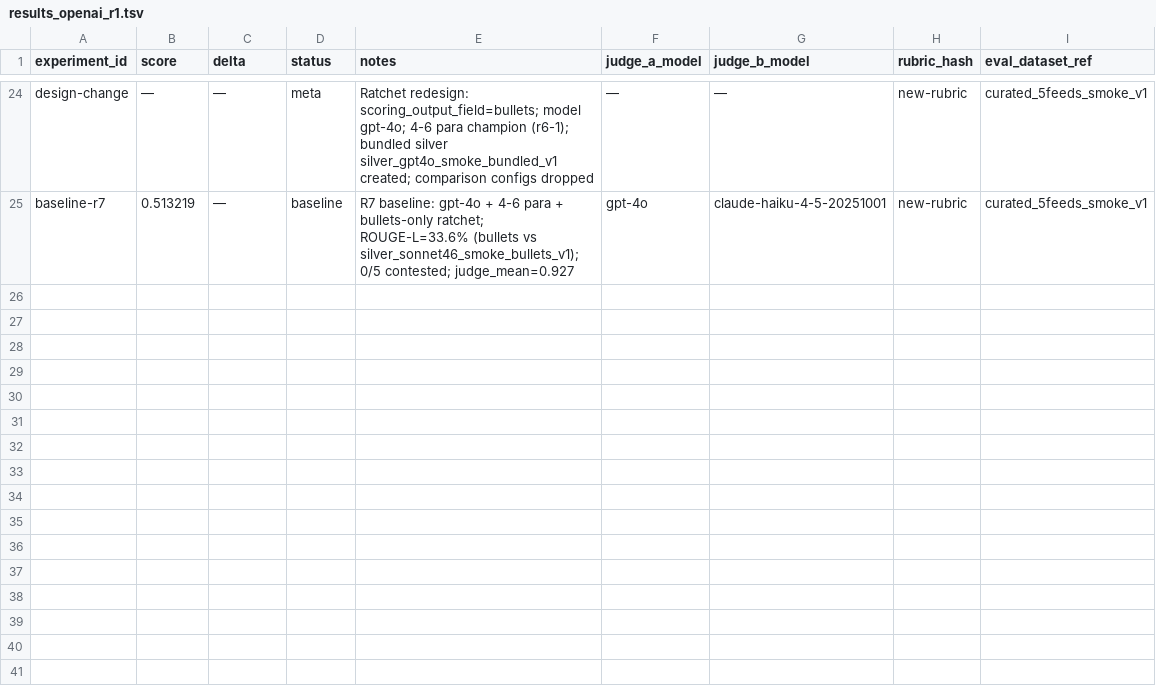
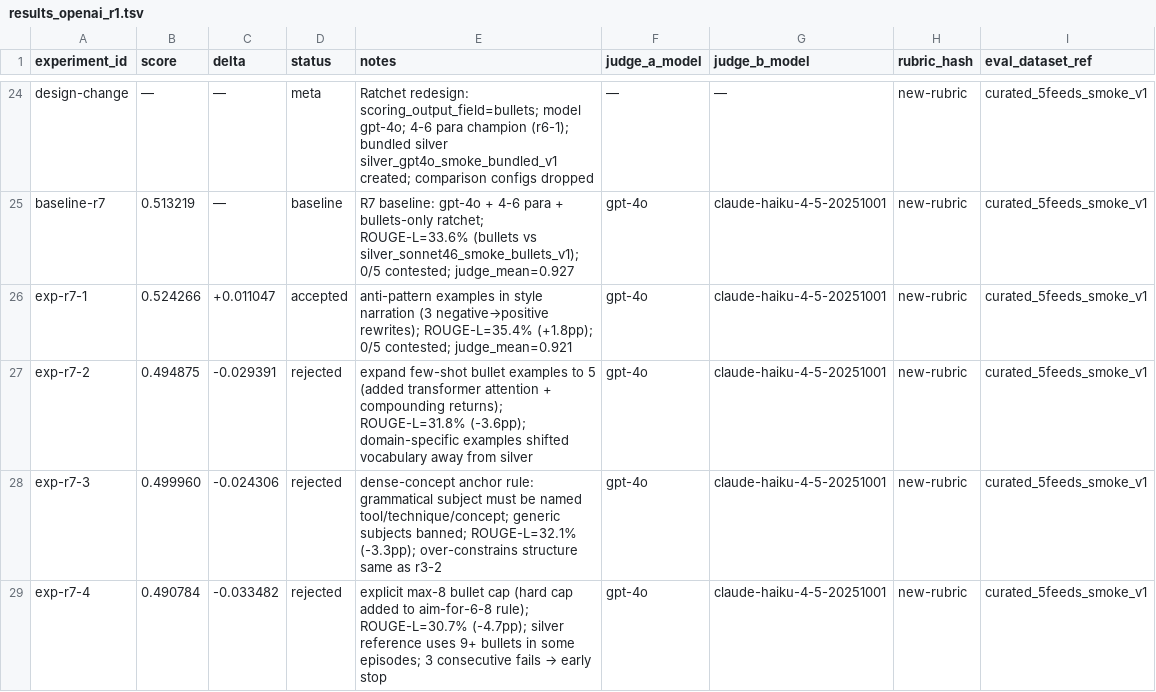
Before and after one commit to chipi/podcast_scraper, a TSV file: autoresearch/bundled_prompt_tuning/results/results_openai_r1.tsv, drawn as a sheet; only a part is shown, gaps mark what is left out; the diff names each change by its address in the sheet, - before the commit and + after, or states it on an @@ line.

```diff
--- a/autoresearch/bundled_prompt_tuning/results/results_openai_r1.tsv
+++ b/autoresearch/bundled_prompt_tuning/results/results_openai_r1.tsv
+row 26: exp-r7-1 | 0.524266 | +0.011047 | accepted | anti-pattern examples in style narration (3 negative→positive rewrites); ROUGE-L=35.4% (+1.8pp); 0/5 contested; judge_mean=0.921 | gpt-4o | claude-haiku-4-5-20251001 | new-rubric | curated_5feeds_smoke_v1
+row 27: exp-r7-2 | 0.494875 | -0.029391 | rejected | expand few-shot bullet examples to 5 (added transformer attention + compounding returns); ROUGE-L=31.8% (-3.6pp); domain-specific examples shifted vocabulary away from silver | gpt-4o | claude-haiku-4-5-20251001 | new-rubric | curated_5feeds_smoke_v1
+row 28: exp-r7-3 | 0.499960 | -0.024306 | rejected | dense-concept anchor rule: grammatical subject must be named tool/technique/concept; generic subjects banned; ROUGE-L=32.1% (-3.3pp); over-constrains structure same as r3-2 | gpt-4o | claude-haiku-4-5-20251001 | new-rubric | curated_5feeds_smoke_v1
+row 29: exp-r7-4 | 0.490784 | -0.033482 | rejected | explicit max-8 bullet cap (hard cap added to aim-for-6-8 rule); ROUGE-L=30.7% (-4.7pp); silver reference uses 9+ bullets in some episodes; 3 consecutive fails → early stop | gpt-4o | claude-haiku-4-5-20251001 | new-rubric | curated_5feeds_smoke_v1
```
Also changed, not shown: 1 other file.
